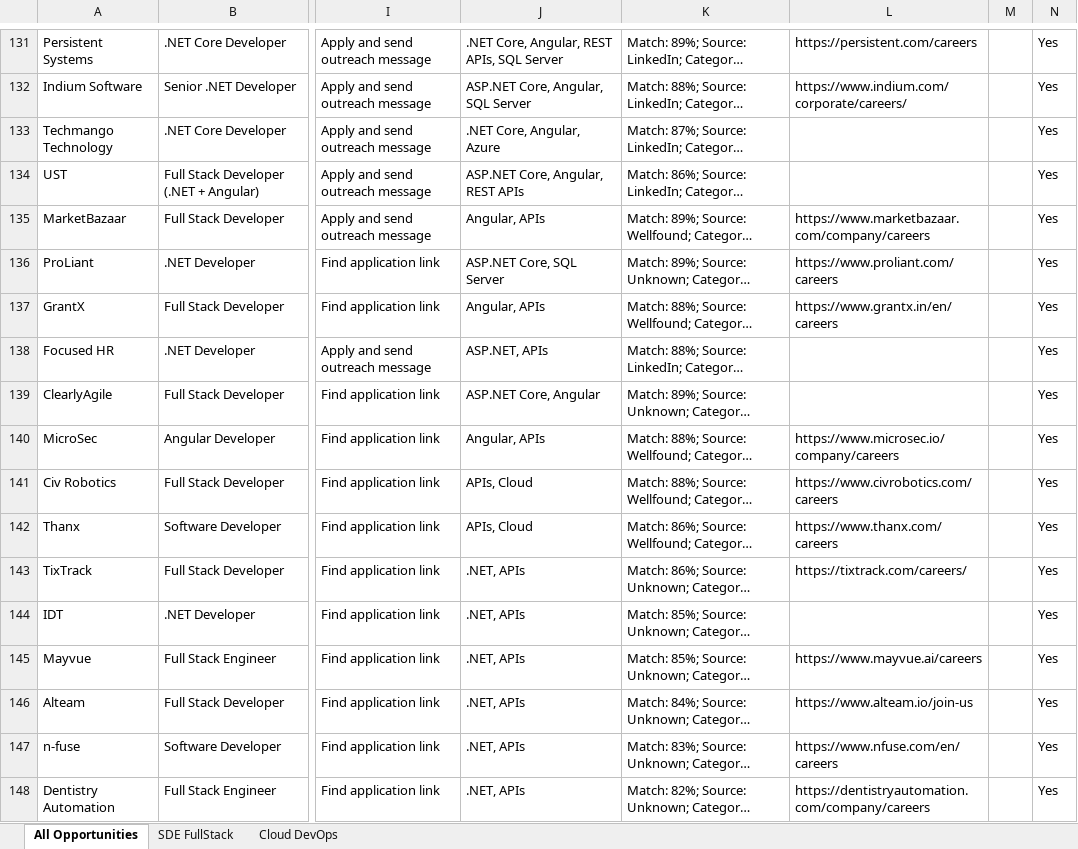
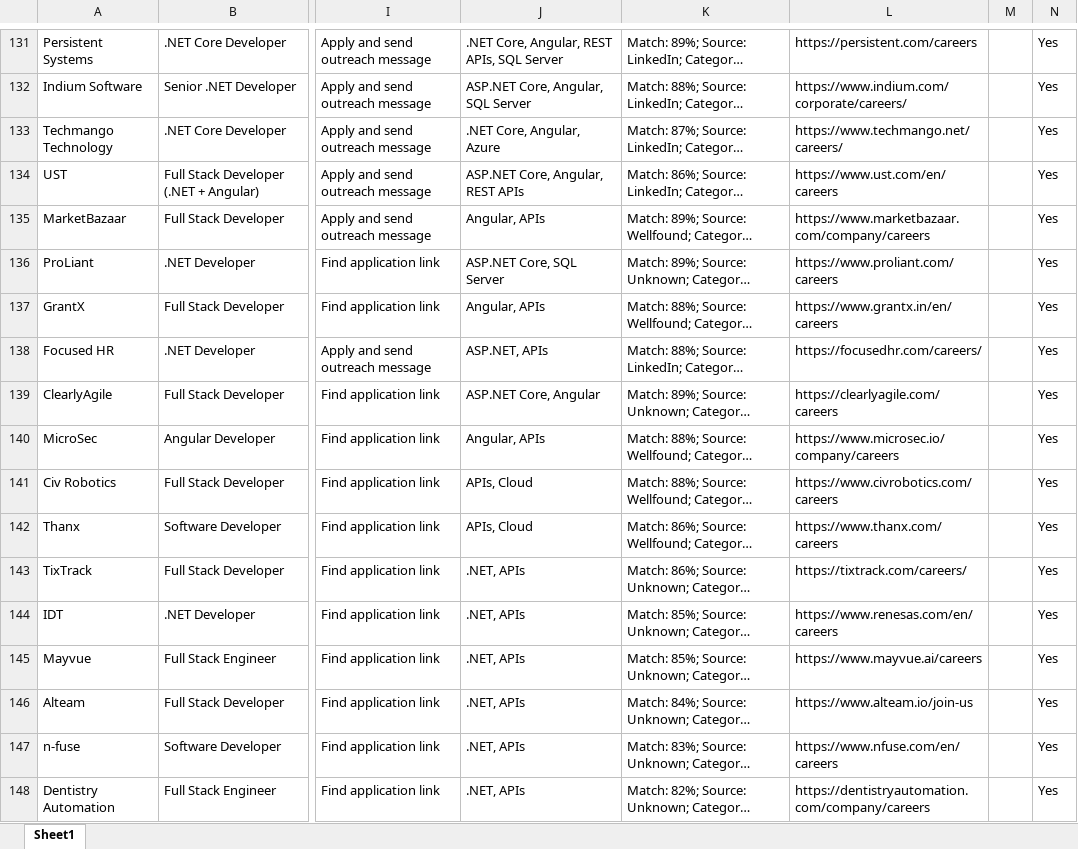
Before and after one commit to coder-pro10z/raycast-job-tracker, an Excel workbook: public/Master_Job_Tracker_Verified.xlsx, sheet Sheet1, drawn as a sheet; only a part is shown, gaps mark what is left out; long unchanged cells end in …; values as stored, in another font and other column widths than the file's, no borders; the diff covers the shown part only; the diff names each change by its address in the sheet, - before the commit and + after, or states it on an @@ line.

Commit message:
chore(dataset): inject new verified career portal URLs
- Parsed and validated over 75+ new company career URLs from raw data streams.
- Updated `Master_Job_Tracker.xlsx` and `Master_Job_Tracker_Verified.xlsx` workbooks.
- Successfully linked 119 open roles to their respective direct career pages using intelligent company name mapping and substring resolution.

```diff
--- a/public/Master_Job_Tracker_Verified.xlsx (sheet Sheet1)
+++ b/public/Master_Job_Tracker_Verified.xlsx (sheet Sheet1)
-sheet tab: All Opportunities
+sheet tab: Sheet1
-sheet tab: SDE FullStack
-sheet tab: Cloud DevOps
-L133: (empty)
+L133: https://www.techmango.net/careers/
-L134: (empty)
+L134: https://www.ust.com/en/careers
-L138: (empty)
+L138: https://focusedhr.com/careers/
-L139: (empty)
+L139: https://clearlyagile.com/careers
-L144: (empty)
+L144: https://www.renesas.com/en/careers
```
Also changed, not shown: 152 edited cells elsewhere in this sheet, public/Master_Job_Tracker.xlsx, 1 other file.
